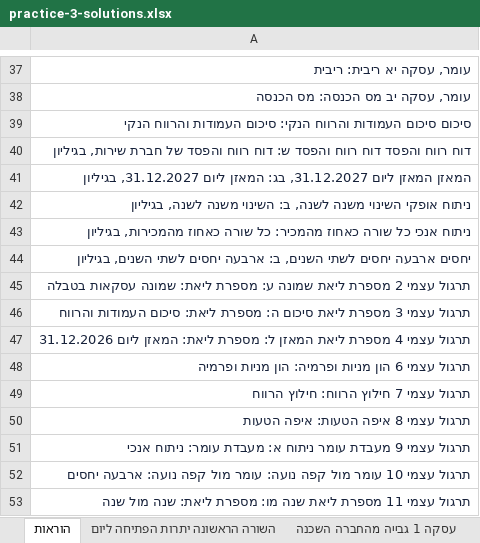
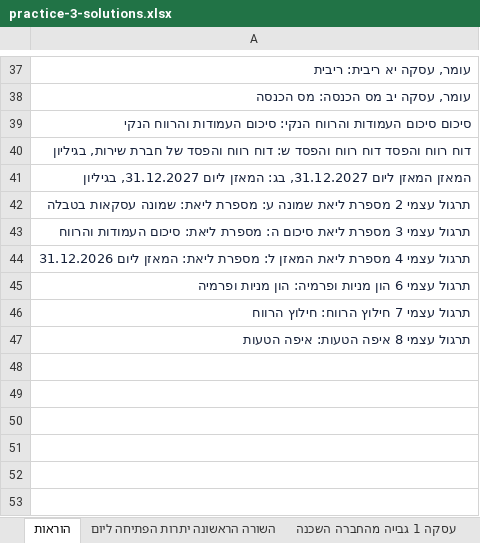
Before and after one commit to shaytsaban/colman-financial-analysis-managers, an Excel workbook: materials/practice-3-solutions.xlsx, sheet הוראות, drawn as a sheet; only a part is shown, gaps mark what is left out; values as stored, in another font and other column widths than the file's, no borders; the diff names each change by its address in the sheet, - before the commit and + after, or states it on an @@ line.

```diff
--- a/materials/practice-3-solutions.xlsx (sheet הוראות)
+++ b/materials/practice-3-solutions.xlsx (sheet הוראות)
-row 42: ניתוח אופקי השינוי משנה לשנה, ב: השינוי משנה לשנה, בגיליון
-row 43: ניתוח אנכי כל שורה כאחוז מהמכיר: כל שורה כאחוז מהמכירות, בגיליון
-row 44: יחסים ארבעה יחסים לשתי השנים, ב: ארבעה יחסים לשתי השנים, בגיליון
-row 51: תרגול עצמי 9 מעבדת עומר ניתוח א: מעבדת עומר: ניתוח אנכי
-row 52: תרגול עצמי 10 עומר מול קפה נועה: עומר מול קפה נועה: ארבעה יחסים
-row 53: תרגול עצמי 11 מספרת ליאת שנה מו: מספרת ליאת: שנה מול שנה
```
Also changed, not shown: other sheet tabs, materials/booklet-m3-practice.xlsx, materials/booklet-m3-solutions.xlsx, 40 other files.
